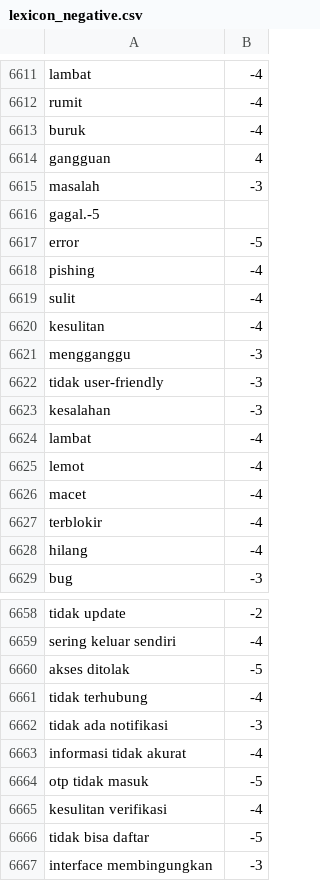
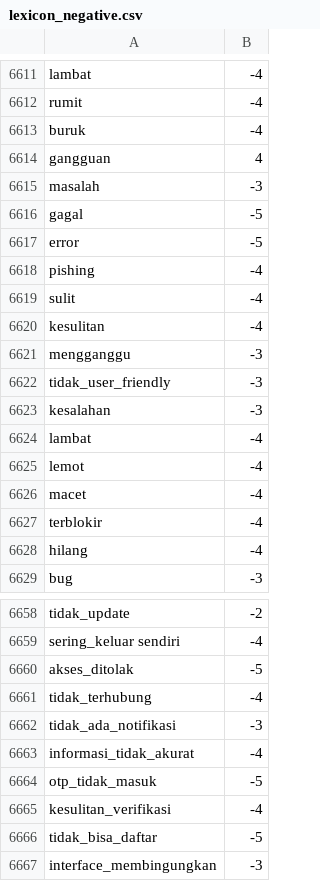
Before and after one commit to nabilalwyh/dataset, a CSV file: lexicon_negative.csv, drawn as a sheet; only a part is shown, gaps mark what is left out; removed rows and columns are numbered as before the commit, all else as after; the diff covers the shown part only; the diff names each change by its address in the sheet, - before the commit and + after, or states it on an @@ line.

```diff
--- a/lexicon_negative.csv
+++ b/lexicon_negative.csv
-row 6616: gagal.-5
+row 6616: gagal | -5
-A6622: tidak user-friendly
+A6622: tidak_user_friendly
-A6658: tidak update
+A6658: tidak_update
-A6659: sering keluar sendiri
+A6659: sering_keluar sendiri
-A6660: akses ditolak
+A6660: akses_ditolak
-A6661: tidak terhubung
+A6661: tidak_terhubung
-A6662: tidak ada notifikasi
+A6662: tidak_ada_notifikasi
-A6663: informasi tidak akurat
+A6663: informasi_tidak_akurat
-A6664: otp tidak masuk
+A6664: otp_tidak_masuk
-A6665: kesulitan verifikasi
+A6665: kesulitan_verifikasi
-A6666: tidak bisa daftar
+A6666: tidak_bisa_daftar
-A6667: interface membingungkan
+A6667: interface_membingungkan
```
Also changed, not shown: 23 edited cells elsewhere in this file.
